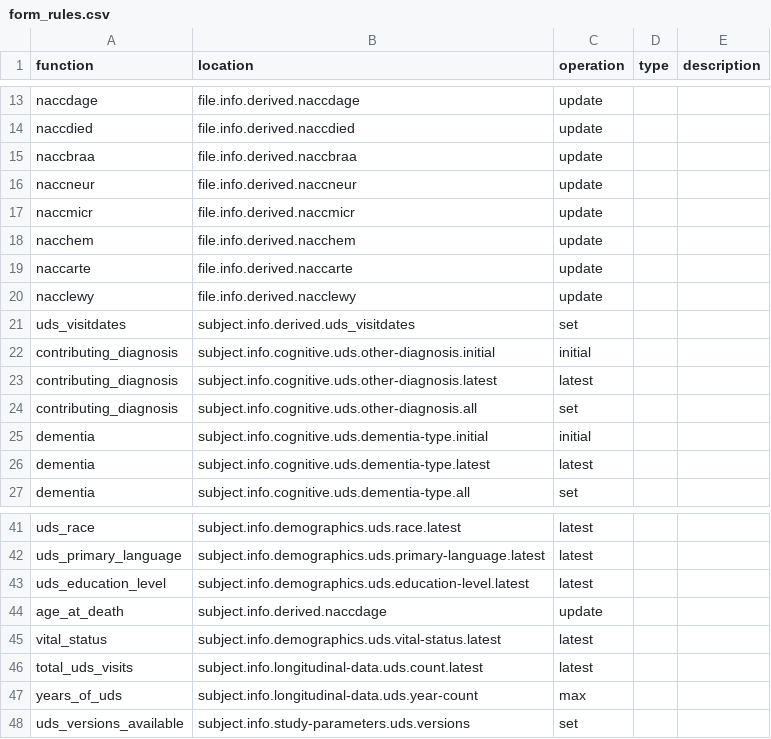
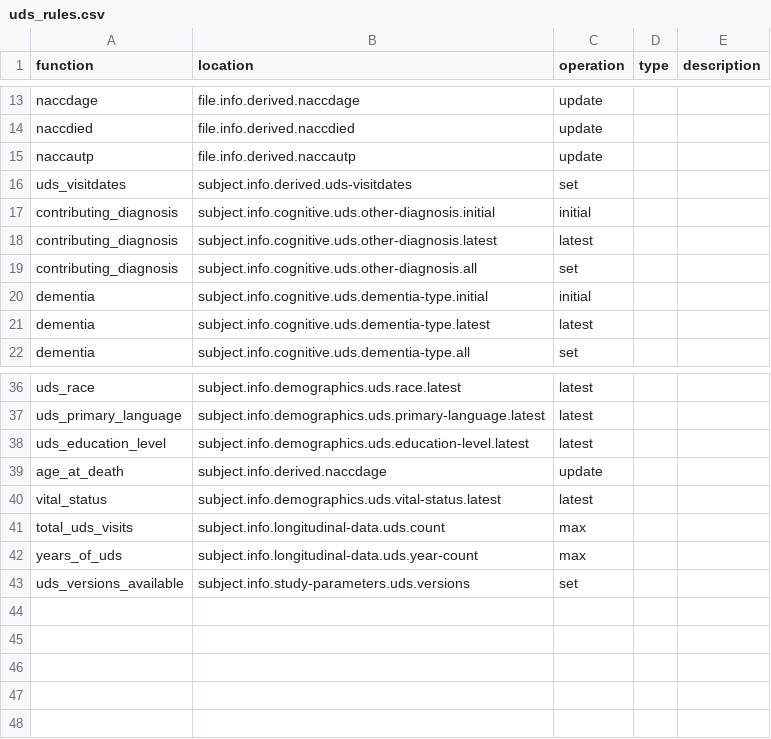
Before and after one commit to naccdata/nacc-attribute-deriver, a CSV file: nacc_attribute_deriver/config/form/uds_rules.csv (was nacc_attribute_deriver/config/form_rules.csv), drawn as a sheet; only a part is shown, gaps mark what is left out.

Commit message:
Assume generic metadata location (#12)
* Move NACCAPOE mapping from apoe transformer to here

* linter

* Add rule guards

* Refactor SCAN

* Reworking e2e tests

* Fix total_uds_visits

* Fix missing APOE rule

* Add NACCAUTP

* Add docs

* Add note on rule guard

* Fix spacing

* Add adding new variables section

* Add note on metadata locations

* lint

* Add rest of e2e dates, fix inconsistent hyphenation

* todos

* Update for new inflection on MRI QC

* Update TODO

* Loosen restriction

* lint

```diff
--- a/nacc_attribute_deriver/config/form_rules.csv
+++ b/nacc_attribute_deriver/config/form/uds_rules.csv
@@ -14,9 +14,4 @@ naccdage,file.info.derived.naccdage,update,,
 naccdied,file.info.derived.naccdied,update,,
-naccbraa,file.info.derived.naccbraa,update,,
-naccneur,file.info.derived.naccneur,update,,
-naccmicr,file.info.derived.naccmicr,update,,
-nacchem,file.info.derived.nacchem,update,,
-naccarte,file.info.derived.naccarte,update,,
-nacclewy,file.info.derived.nacclewy,update,,
-uds_visitdates,subject.info.derived.uds_visitdates,set,,
+naccautp,file.info.derived.naccautp,update,,
+uds_visitdates,subject.info.derived.uds-visitdates,set,,
 contributing_diagnosis,subject.info.cognitive.uds.other-diagnosis.initial,initial,,
@@ -45,3 +40,3 @@ age_at_death,subject.info.derived.naccdage,update,,
 vital_status,subject.info.demographics.uds.vital-status.latest,latest,,
-total_uds_visits,subject.info.longitudinal-data.uds.count.latest,latest,,
+total_uds_visits,subject.info.longitudinal-data.uds.count,max,,
 years_of_uds,subject.info.longitudinal-data.uds.year-count,max,,
```
Also changed, not shown: 38 other files.
